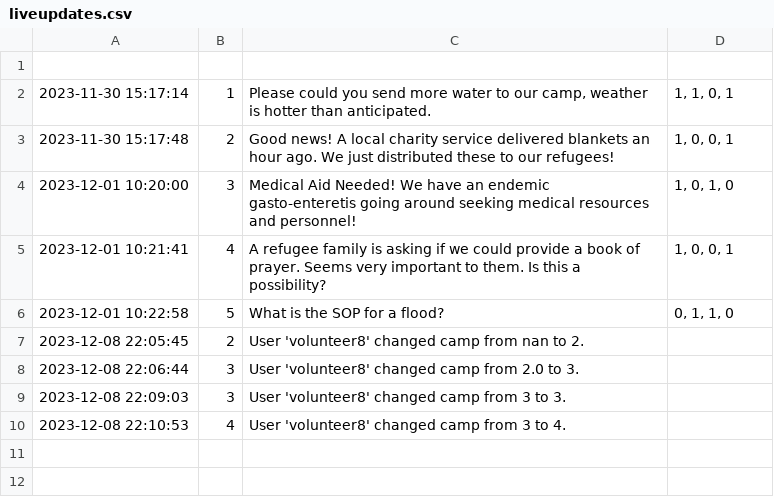
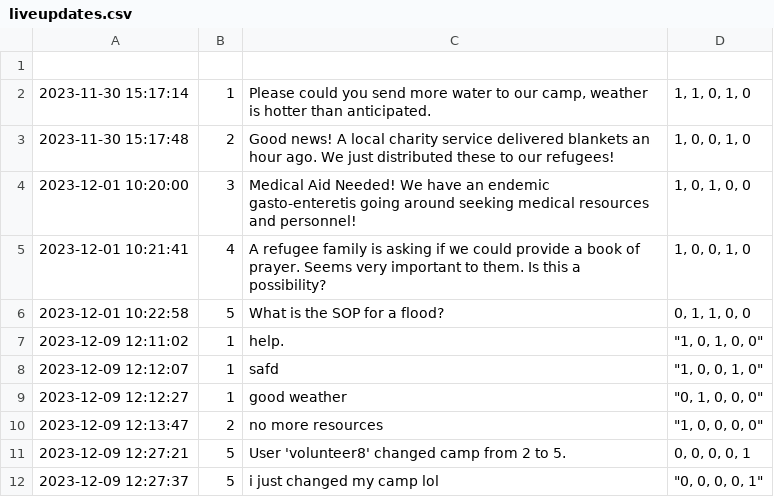
Before and after one commit to Alimauroraa/intro_programming_cw, a CSV file: project into prog/liveupdates.csv, drawn as a sheet.

```diff
--- a/project into prog/liveupdates.csv
+++ b/project into prog/liveupdates.csv
@@ -1,10 +1,12 @@
 
-2023-11-30 15:17:14,1,"Please could you send more water to our camp, weather is hotter than anticipated.","1, 1, 0, 1"
-2023-11-30 15:17:48,2,Good news! A local charity service delivered blankets an hour ago. We just distributed these to our refugees!,"1, 0, 0, 1"
-2023-12-01 10:20:00,3,Medical Aid Needed! We have an endemic gasto-enteretis going around seeking medical resources and personnel!,"1, 0, 1, 0"
-2023-12-01 10:21:41,4,A refugee family is asking if we could provide a book of prayer. Seems very important to them. Is this a possibility?,"1, 0, 0, 1"
-2023-12-01 10:22:58,5,What is the SOP for a flood?,"0, 1, 1, 0"
-2023-12-08 22:05:45,2,User 'volunteer8' changed camp from nan to 2.
-2023-12-08 22:06:44,3,User 'volunteer8' changed camp from 2.0 to 3.
-2023-12-08 22:09:03,3,User 'volunteer8' changed camp from 3 to 3.
-2023-12-08 22:10:53,4,User 'volunteer8' changed camp from 3 to 4.
+2023-11-30 15:17:14,1,"Please could you send more water to our camp, weather is hotter than anticipated.","1, 1, 0, 1, 0"
+2023-11-30 15:17:48,2,Good news! A local charity service delivered blankets an hour ago. We just distributed these to our refugees!,"1, 0, 0, 1, 0"
+2023-12-01 10:20:00,3,Medical Aid Needed! We have an endemic gasto-enteretis going around seeking medical resources and personnel!,"1, 0, 1, 0, 0"
+2023-12-01 10:21:41,4,A refugee family is asking if we could provide a book of prayer. Seems very important to them. Is this a possibility?,"1, 0, 0, 1, 0"
+2023-12-01 10:22:58,5,What is the SOP for a flood?,"0, 1, 1, 0, 0"
+2023-12-09 12:11:02,1,help.,"""1, 0, 1, 0, 0"""
+2023-12-09 12:12:07,1,safd,"""1, 0, 0, 1, 0"""
+2023-12-09 12:12:27,1,good weather,"""0, 1, 0, 0, 0"""
+2023-12-09 12:13:47,2,no more resources,"""1, 0, 0, 0, 0"""
+2023-12-09 12:27:21,5,User 'volunteer8' changed camp from 2 to 5.,"0, 0, 0, 0, 1"
+2023-12-09 12:27:37,5,i just changed my camp lol,"""0, 0, 0, 0, 1"""
```
Also changed, not shown: project into prog/camps.csv, project into prog/volunteers_file.csv, 3 other files.
